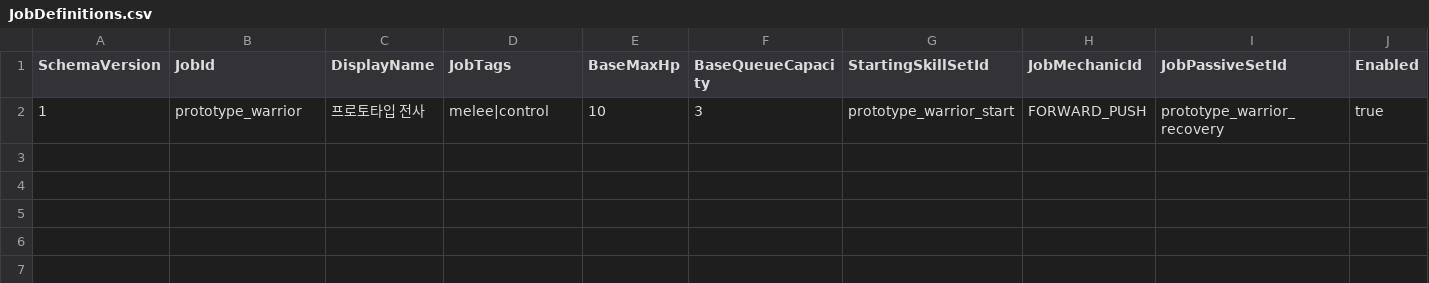
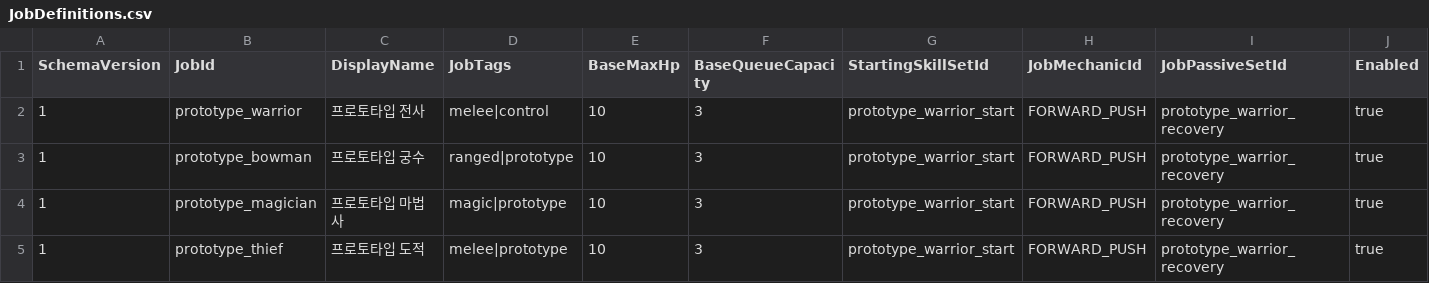
Before and after one commit to MagunMadown/MapleTactics, a CSV file: RootDesk/MyDesk/03_Data/JobDefinitions.csv, drawn as a sheet; the diff names each change by its address in the sheet, - before the commit and + after, or states it on an @@ line.

Commit message:
feat(lobby): add class selection codex and battle entry context

```diff
--- a/RootDesk/MyDesk/03_Data/JobDefinitions.csv
+++ b/RootDesk/MyDesk/03_Data/JobDefinitions.csv
+row 3: 1 | prototype_bowman | 프로토타입 궁수 | ranged|prototype | 10 | 3 | prototype_warrior_start | FORWARD_PUSH | prototype_warrior_recovery | true
+row 4: 1 | prototype_magician | 프로토타입 마법사 | magic|prototype | 10 | 3 | prototype_warrior_start | FORWARD_PUSH | prototype_warrior_recovery | true
+row 5: 1 | prototype_thief | 프로토타입 도적 | melee|prototype | 10 | 3 | prototype_warrior_start | FORWARD_PUSH | prototype_warrior_recovery | true
```
Also changed, not shown: 25 other files.
